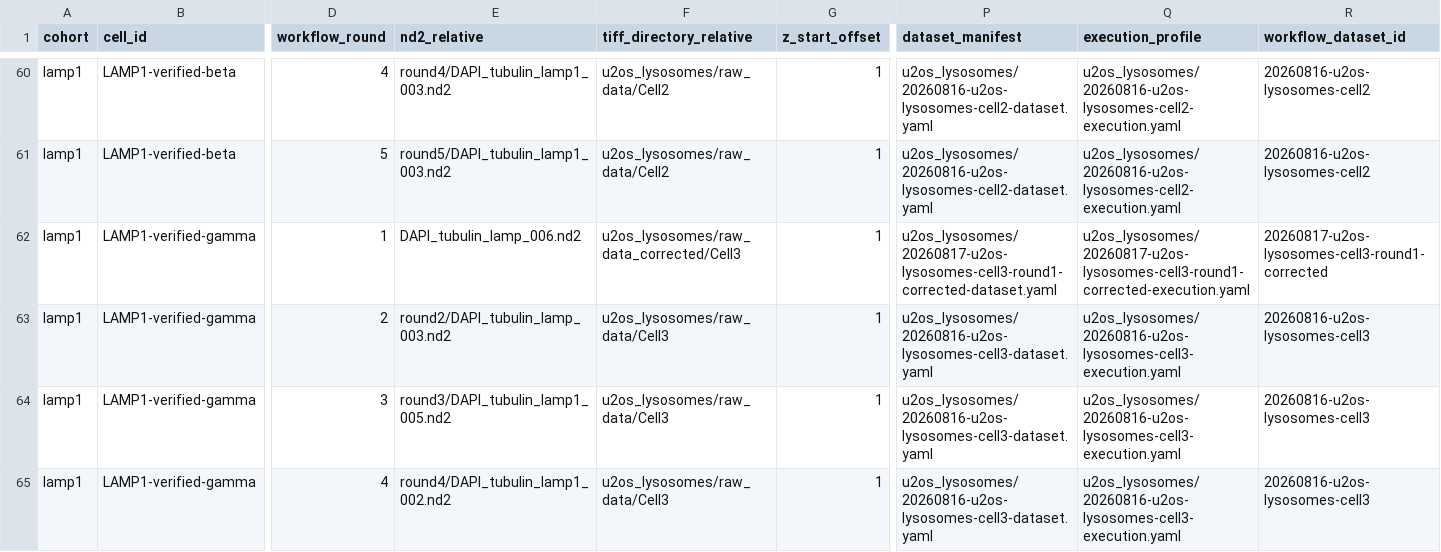
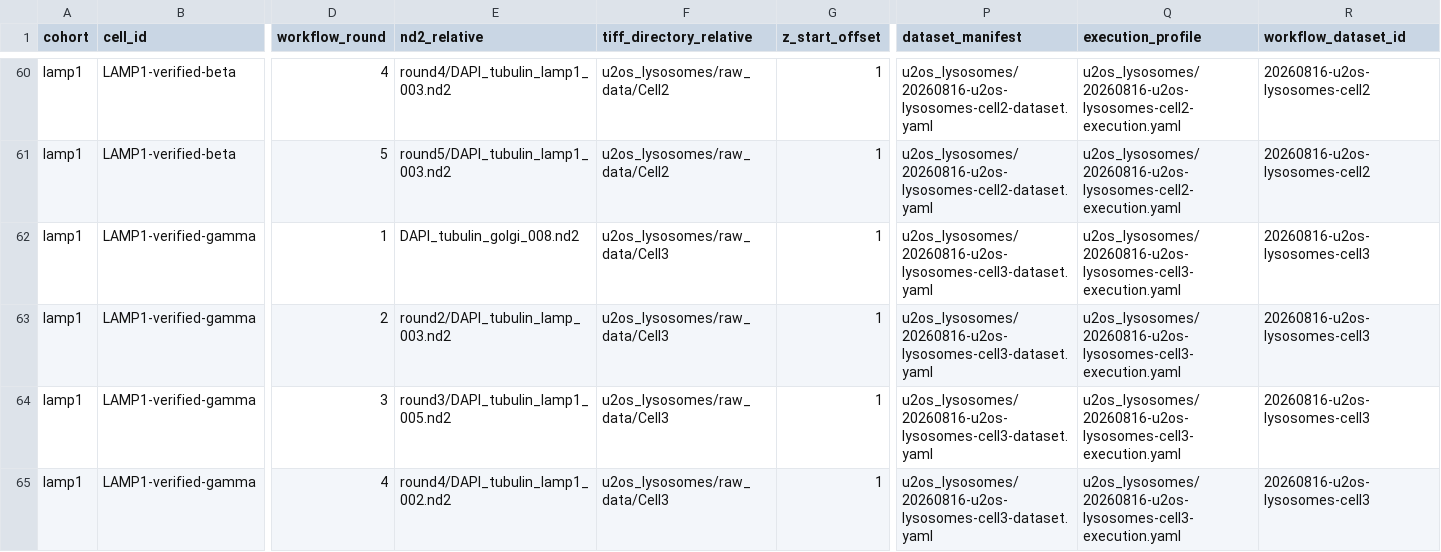
Before and after one commit to TheDeanLab/cyclic-stability-analysis, a CSV file: config/correspondence.csv, drawn as a sheet; only a part is shown, gaps mark what is left out; the diff names each change by its address in the sheet, - before the commit and + after, or states it on an @@ line.

Commit message:
fix: restore verified Cell3 round-one acquisition
Point LAMP1-verified-gamma round 1 back to the original, biologically correct acquisition and its completed 20260816 workflow. The ND2 filename contains golgi because the acquisition was misnamed, but the image identity was manually verified. Preserve the later re-export artifacts without selecting them for QC or downstream analysis.

```diff
--- a/config/correspondence.csv
+++ b/config/correspondence.csv
-E62 (nd2_relative): DAPI_tubulin_lamp_006.nd2
+E62 (nd2_relative): DAPI_tubulin_golgi_008.nd2
-F62 (tiff_directory_relative): u2os_lysosomes/raw_data_corrected/Cell3
+F62 (tiff_directory_relative): u2os_lysosomes/raw_data/Cell3
-P62 (dataset_manifest): u2os_lysosomes/20260817-u2os-lysosomes-cell3-round1-corrected-dataset.yaml
+P62 (dataset_manifest): u2os_lysosomes/20260816-u2os-lysosomes-cell3-dataset.yaml
-Q62 (execution_profile): u2os_lysosomes/20260817-u2os-lysosomes-cell3-round1-corrected-execution.yaml
+Q62 (execution_profile): u2os_lysosomes/20260816-u2os-lysosomes-cell3-execution.yaml
-R62 (workflow_dataset_id): 20260817-u2os-lysosomes-cell3-round1-corrected
+R62 (workflow_dataset_id): 20260816-u2os-lysosomes-cell3
```
